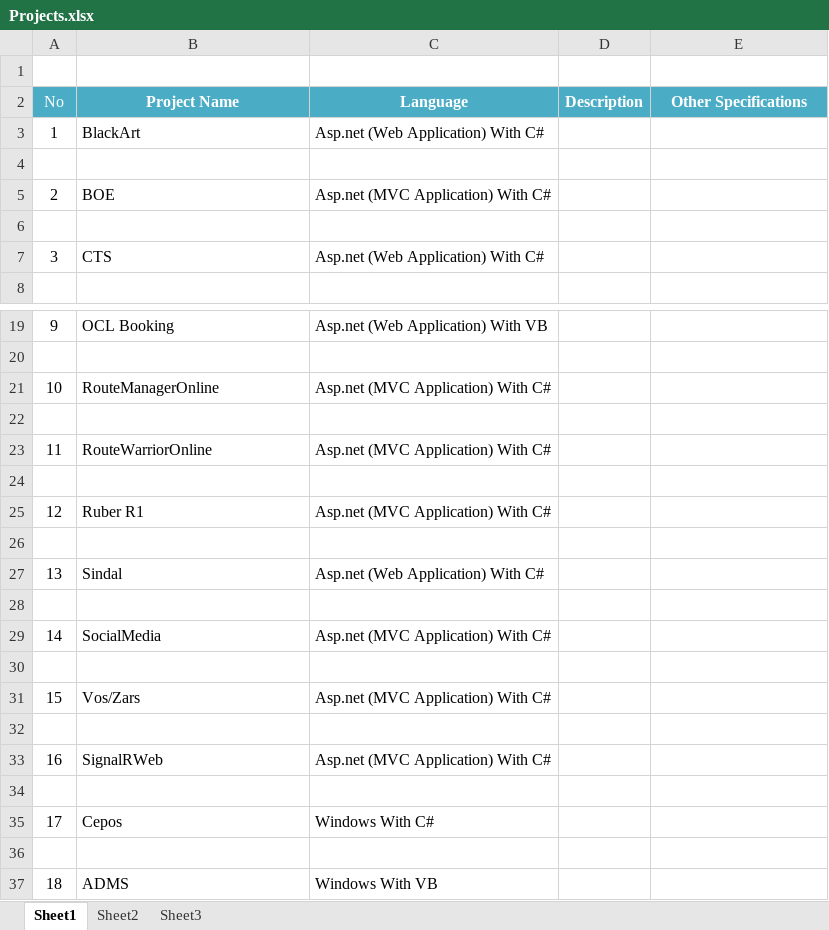
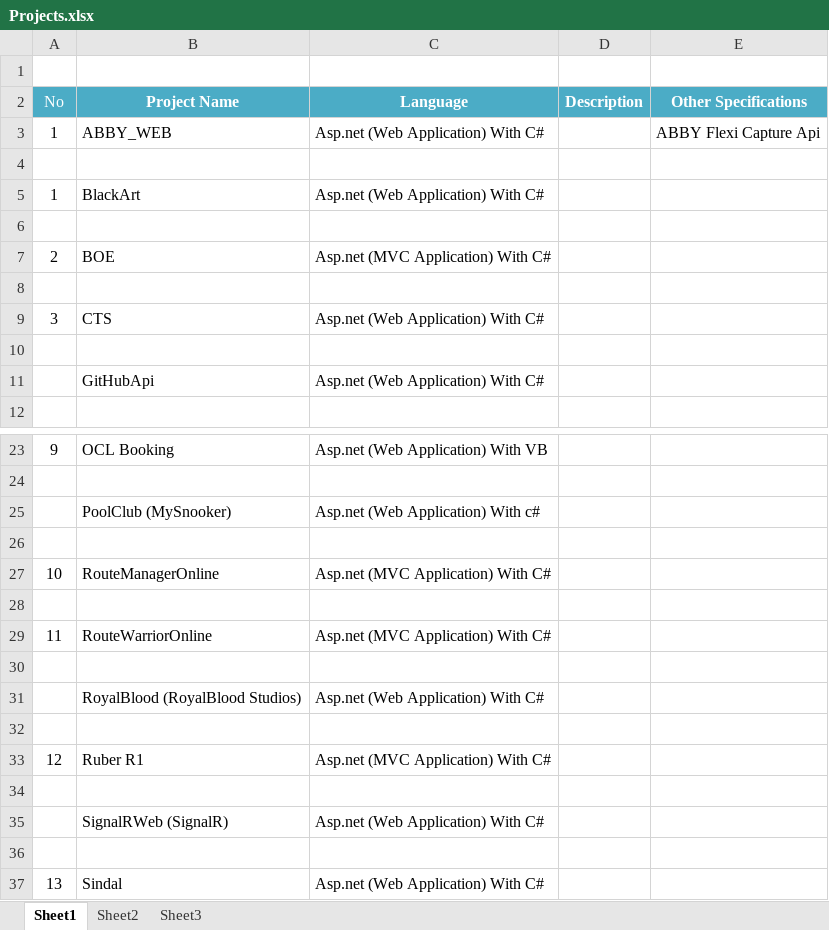
Before and after one commit to VishwaSabarish/For-Me, an Excel workbook: Projects.xlsx, sheet Sheet1, drawn as a sheet; only a part is shown, gaps mark what is left out; the shorter side is filled out with more unchanged rows; values as stored, in another font and other column widths than the file's, no borders; the diff names each change by its address in the sheet, - before the commit and + after, or states it on an @@ line.

```diff
--- a/Projects.xlsx (sheet Sheet1)
+++ b/Projects.xlsx (sheet Sheet1)
+row 3: 1 | ABBY_WEB | Asp.net (Web Application) With C# |  | ABBY Flexi Capture Api
+row 4: (empty)
+row 10: (empty)
+row 11:  | GitHubApi | Asp.net (Web Application) With C#
+row 25:  | PoolClub (MySnooker) | Asp.net (Web Application) With c#
+row 26: (empty)
+row 31:  | RoyalBlood (RoyalBlood Studios) | Asp.net (Web Application) With C#
+row 32: (empty)
+row 34: (empty)
+row 35:  | SignalRWeb (SignalR) | Asp.net (Web Application) With C#
```
Also changed, not shown: 1 other file.
